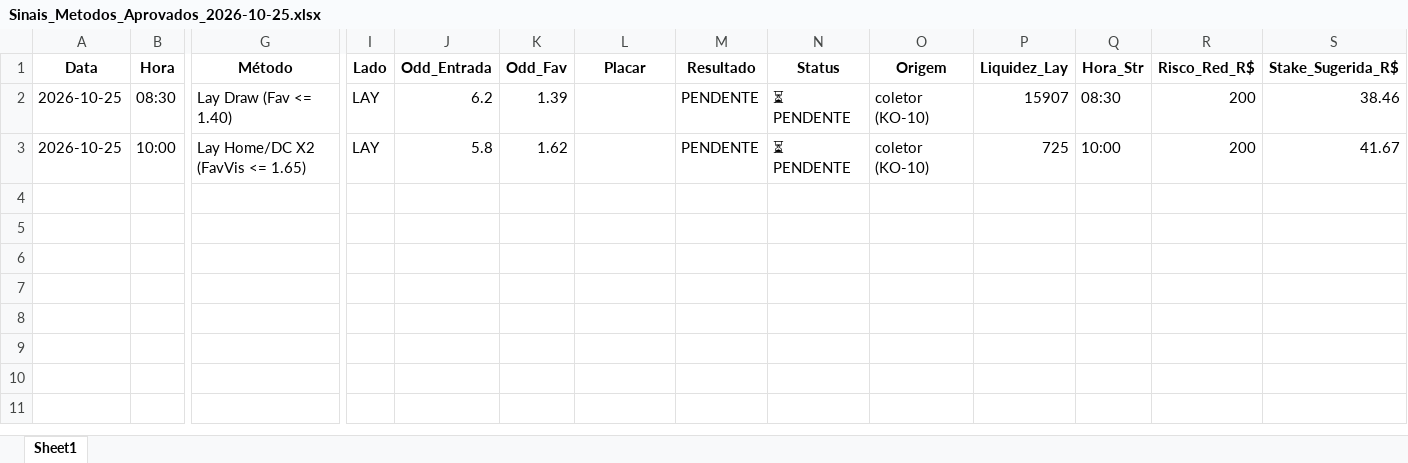
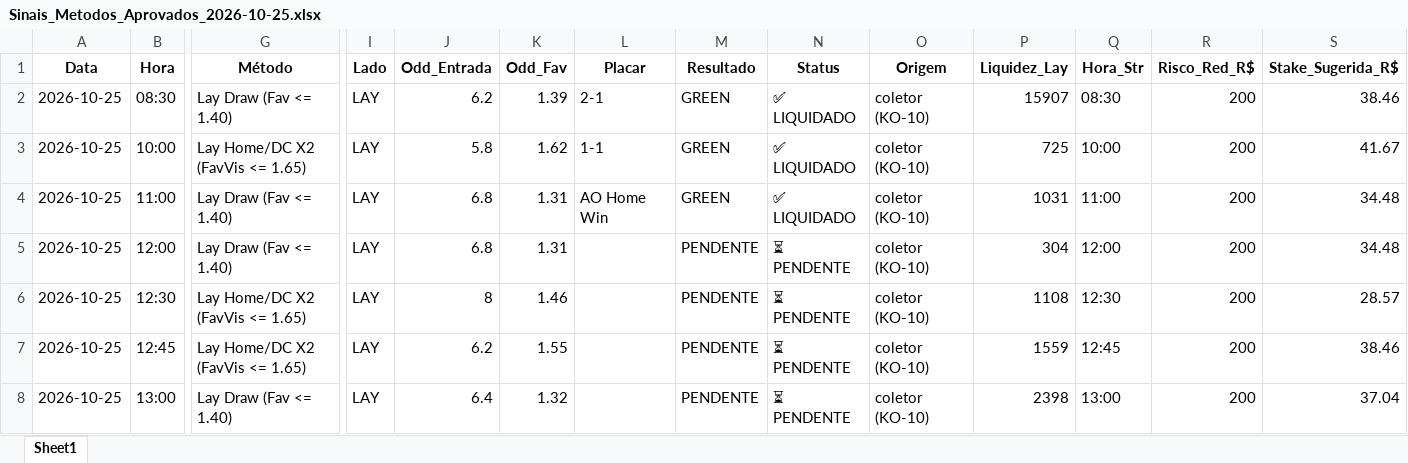
Before and after one commit to rpthiago/ARKAD_PROD, an Excel workbook: metodos_aprovados/Sinais_Metodos_Aprovados_2026-10-25.xlsx, sheet Sheet1, drawn as a sheet; only a part is shown, gaps mark what is left out; values as stored, in another font and other column widths than the file's, no borders; rows hold the shown columns only; the diff names each change by its address in the sheet, - before the commit and + after, or states it on an @@ line.

Commit message:
chore(radar): auto-sync sinais 2026-10-25 bloco 3

```diff
--- a/metodos_aprovados/Sinais_Metodos_Aprovados_2026-10-25.xlsx (sheet Sheet1)
+++ b/metodos_aprovados/Sinais_Metodos_Aprovados_2026-10-25.xlsx (sheet Sheet1)
-L2 (Placar): (empty)
+L2 (Placar): 2-1
-M2:M3 (Resultado): PENDENTE
+M2:M3 (Resultado): GREEN
-N2:N3 (Status): ⏳ PENDENTE
+N2:N3 (Status): ✅ LIQUIDADO
-L3 (Placar): (empty)
+L3 (Placar): 1-1
+row 4: 2026-10-25 | 11:00 | Lay Draw (Fav <= 1.40) | LAY | 6.8 | 1.31 | AO Home Win | GREEN | ✅ LIQUIDADO | coletor (KO-10) | 1031 | 11:00 | 200 | 34.48
+row 5: 2026-10-25 | 12:00 | Lay Draw (Fav <= 1.40) | LAY | 6.8 | 1.31 |  | PENDENTE | ⏳ PENDENTE | coletor (KO-10) | 304 | 12:00 | 200 | 34.48
+row 6: 2026-10-25 | 12:30 | Lay Home/DC X2 (FavVis <= 1.65) | LAY | 8 | 1.46 |  | PENDENTE | ⏳ PENDENTE | coletor (KO-10) | 1108 | 12:30 | 200 | 28.57
+row 7: 2026-10-25 | 12:45 | Lay Home/DC X2 (FavVis <= 1.65) | LAY | 6.2 | 1.55 |  | PENDENTE | ⏳ PENDENTE | coletor (KO-10) | 1559 | 12:45 | 200 | 38.46
+row 8: 2026-10-25 | 13:00 | Lay Draw (Fav <= 1.40) | LAY | 6.4 | 1.32 |  | PENDENTE | ⏳ PENDENTE | coletor (KO-10) | 2398 | 13:00 | 200 | 37.04
```
Also changed, not shown: 4 other files.
